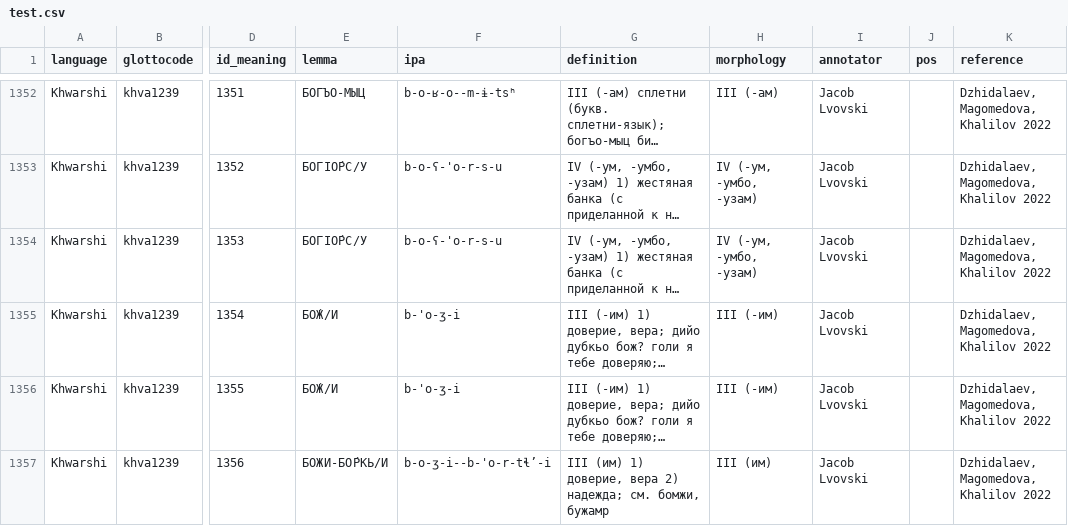
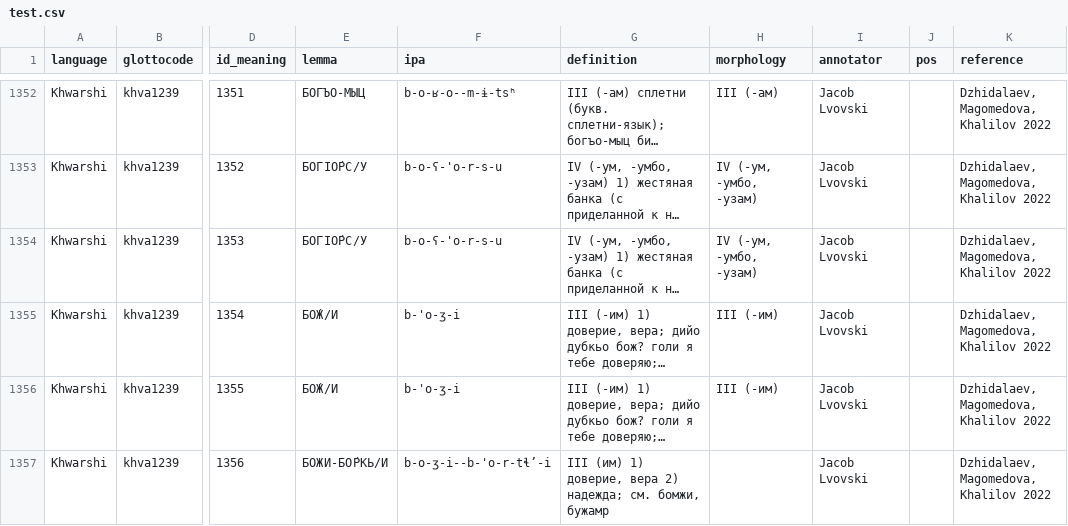
Before and after one commit to phon-dicts-project/khwarshi_dictionary_database, a CSV file: test.csv, drawn as a sheet; only a part is shown, gaps mark what is left out; long unchanged cells end in …; the diff covers the shown part only; the diff names each change by its address in the sheet, - before the commit and + after, or states it on an @@ line.

Commit message:
Add files via upload

```diff
--- a/test.csv
+++ b/test.csv
-H1357 (morphology): III (им)
+H1357 (morphology): (empty)
```
Also changed, not shown: 19 edited cells elsewhere in this file.
